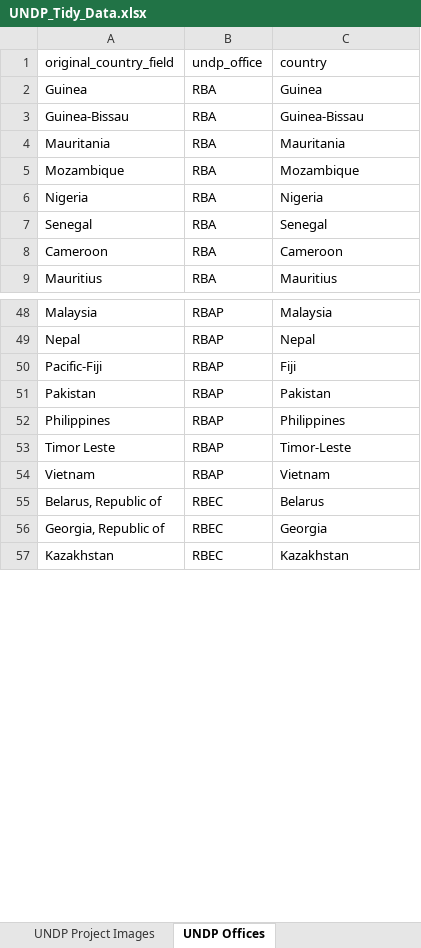
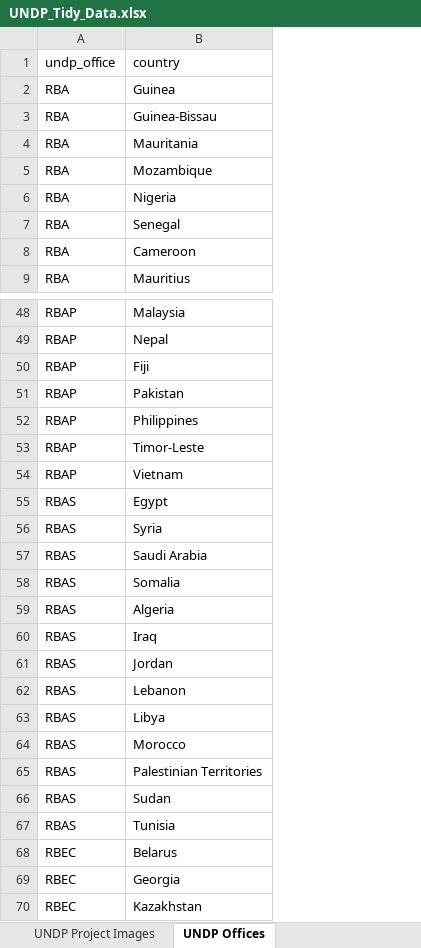
Before and after one commit to dbmurray/UNDP-Accelerator-Lab-Project-Viz4SocialGood, an Excel workbook: output data/UNDP_Tidy_Data.xlsx, sheet UNDP Offices, drawn as a sheet; only a part is shown, gaps mark what is left out; values as stored, in another font and other column widths than the file's, no borders; removed rows and columns are numbered as before the commit, all else as after; the diff covers the shown part only; the diff names each change by its address in the sheet, - before the commit and + after, or states it on an @@ line.

Commit message:
Fixed typo in code!
Now will import Arab State offices

```diff
--- a/output data/UNDP_Tidy_Data.xlsx (sheet UNDP Offices)
+++ b/output data/UNDP_Tidy_Data.xlsx (sheet UNDP Offices)
-column A (original_country_field), rows 2-9: Guinea | Guinea-Bissau | Mauritania | Mozambique | Nigeria | Senegal | Cameroon | Mauritius; rows 48-57: Malaysia | Nepal | Pacific-Fiji | Pakistan | Philippines | Timor Leste | Vietnam | Belarus, Republic of | Georgia, Republic of | Kazakhstan
+row 55: RBAS | Egypt
+row 56: RBAS | Syria
+row 57: RBAS | Saudi Arabia
+row 58: RBAS | Somalia
+row 59: RBAS | Algeria
+row 60: RBAS | Iraq
+row 61: RBAS | Jordan
+row 62: RBAS | Lebanon
+row 63: RBAS | Libya
+row 64: RBAS | Morocco
+row 65: RBAS | Palestinian Territories
+row 66: RBAS | Sudan
+row 67: RBAS | Tunisia
```
Also changed, not shown: 13 added rows elsewhere in this sheet, 4 other files.
